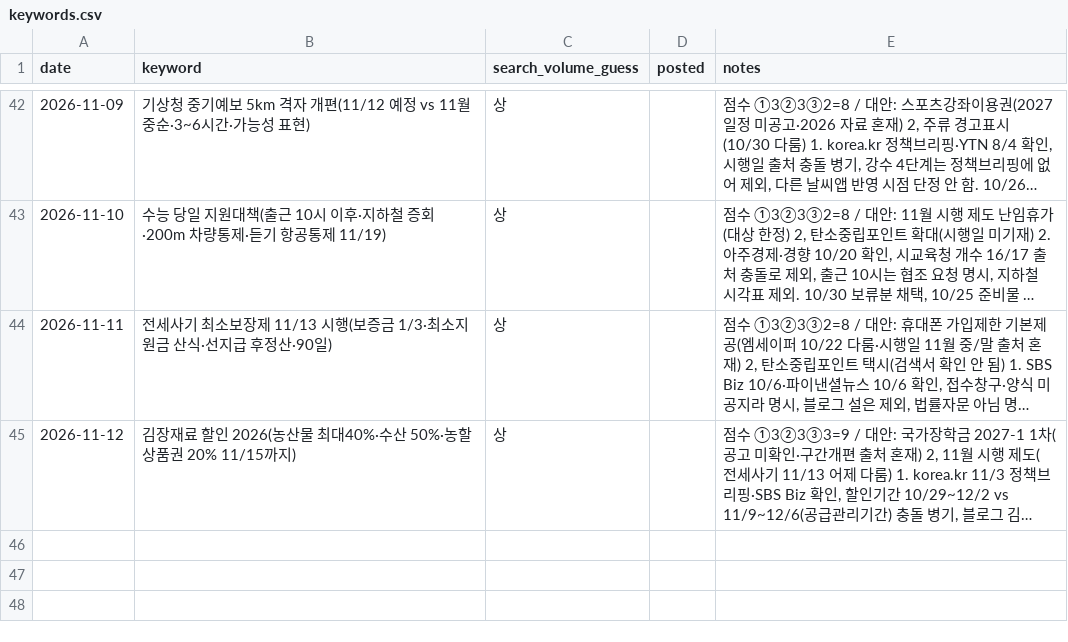
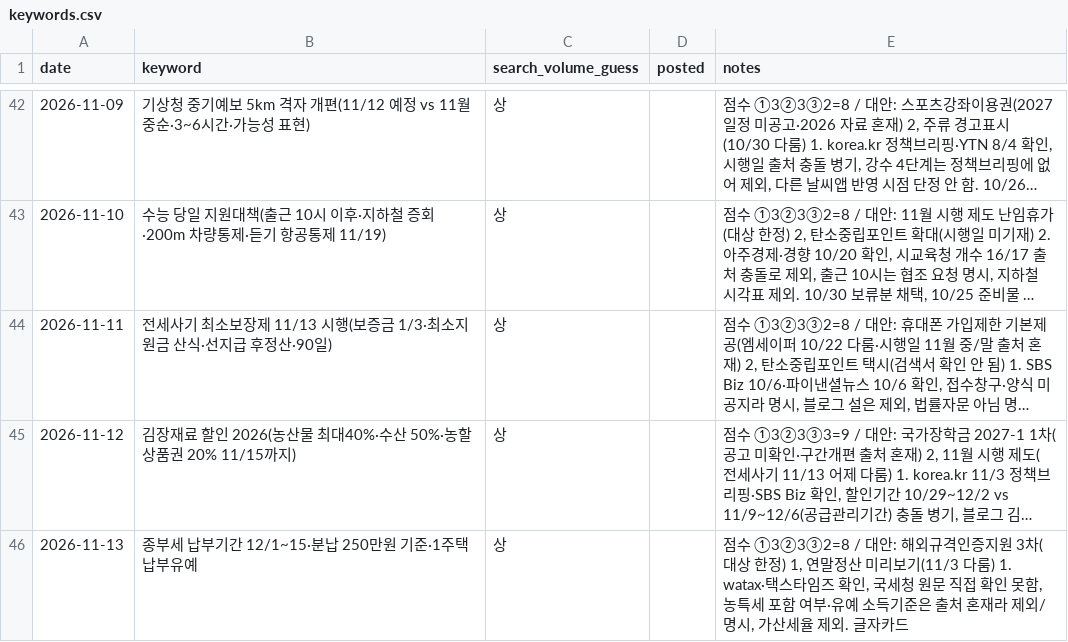
Before and after one commit to helperpanda/agent-hq, a CSV file: divisions/blog/keywords.csv, drawn as a sheet; only a part is shown, gaps mark what is left out; long unchanged cells end in …; the diff names each change by its address in the sheet, - before the commit and + after, or states it on an @@ line.

Commit message:
auto: blog

```diff
--- a/divisions/blog/keywords.csv
+++ b/divisions/blog/keywords.csv
+row 46: 2026-11-13 | 종부세 납부기간 12/1~15·분납 250만원 기준·1주택 납부유예 | 상 |  | 점수 ①3②3③2=8 / 대안: 해외규격인증지원 3차(대상 한정) 1, 연말정산 미리보기(11/3 다룸) 1. watax·택스타임즈 확인, 국세청 원문 직접 확인 못함, 농특세 포함 여부·유예 소득기준은 출처 혼재라 제외/명시, 가산세율 제외. 글자카드
```
Also changed, not shown: 3 other files.
